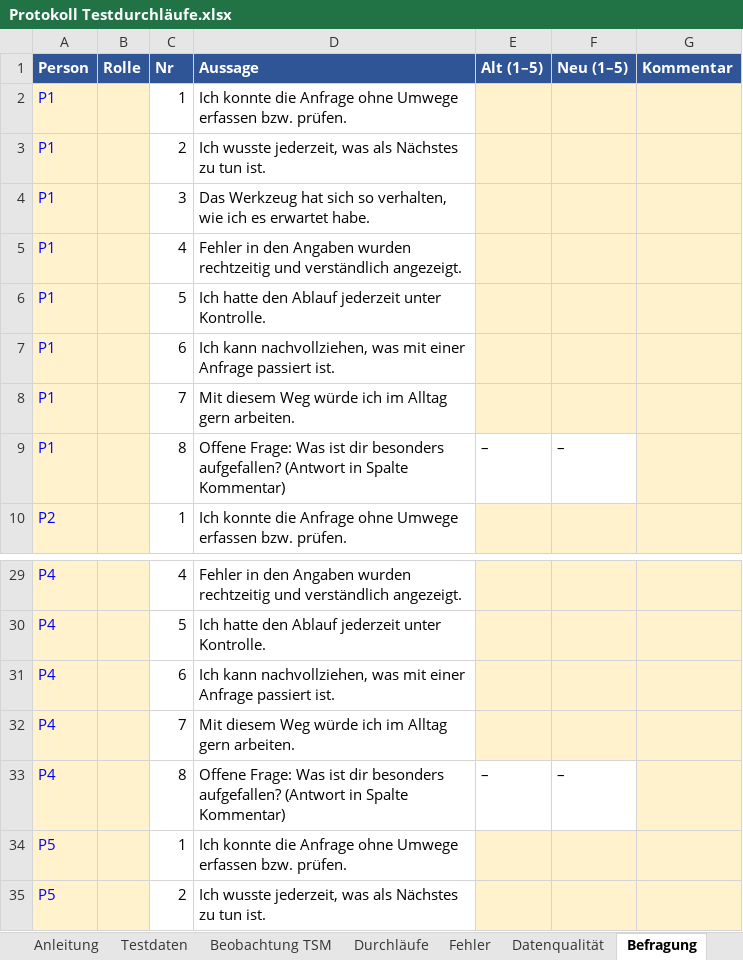
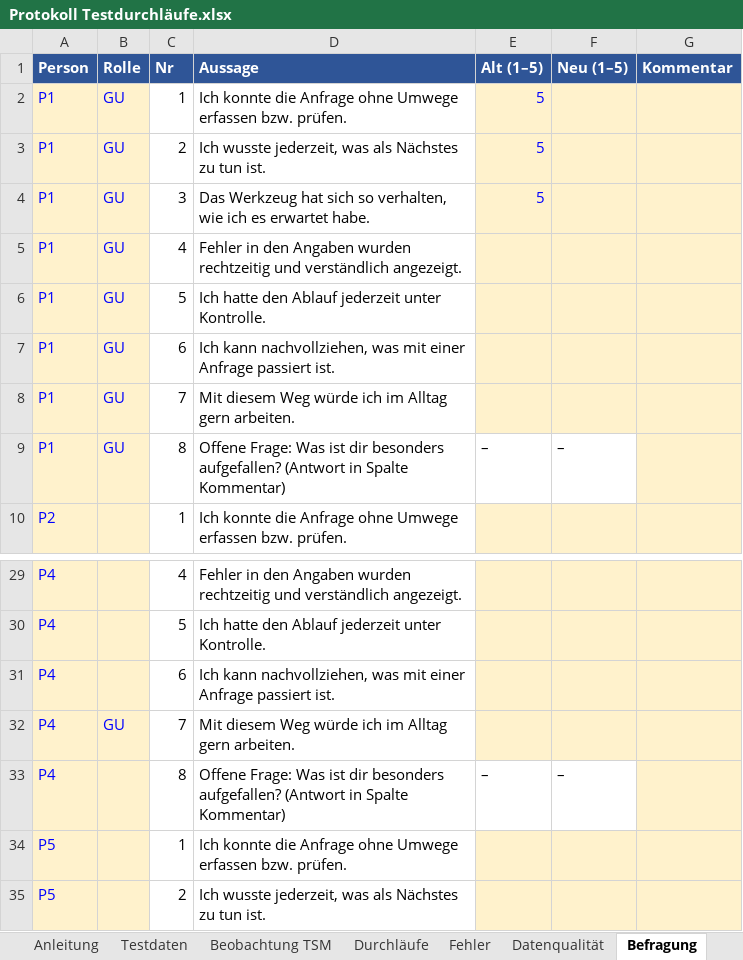
Before and after one commit to DennisSacher/Obsidian-Vault, an Excel workbook: 02 Projekte/Bachelorarbeit/Testdurchläufe/Protokoll Testdurchläufe.xlsx, sheet Befragung, drawn as a sheet; only a part is shown, gaps mark what is left out; values as stored, in another font and other column widths than the file's, no borders; the diff names each change by its address in the sheet, - before the commit and + after, or states it on an @@ line.

```diff
--- a/02 Projekte/Bachelorarbeit/Testdurchläufe/Protokoll Testdurchläufe.xlsx (sheet Befragung)
+++ b/02 Projekte/Bachelorarbeit/Testdurchläufe/Protokoll Testdurchläufe.xlsx (sheet Befragung)
-B2:B9 (Rolle): (empty)
+B2:B9 (Rolle): GU
-E2:E4 (Alt (1–5)): (empty)
+E2:E4 (Alt (1–5)): 5
-B32 (Rolle): (empty)
+B32 (Rolle): GU
```
Also changed, not shown: sheet Durchläufe, sheet Auswertung, formulas that keep their value, hidden cells.
